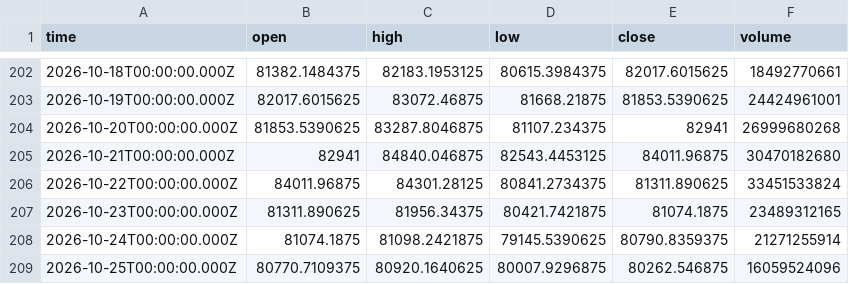
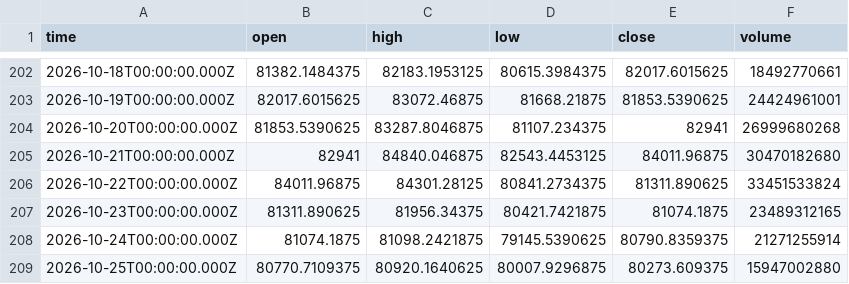
Before and after one commit to irfan666655-afk/institutional-council-site-, a CSV file: data/yahoo/BTCUSD_d1.csv, drawn as a sheet; only a part is shown, gaps mark what is left out.

```diff
--- a/data/yahoo/BTCUSD_d1.csv
+++ b/data/yahoo/BTCUSD_d1.csv
@@ -208,2 +208,2 @@ time,open,high,low,close,volume
 2026-10-24T00:00:00.000Z,81074.1875,81098.2421875,79145.5390625,80790.8359375,21271255914
-2026-10-25T00:00:00.000Z,80770.7109375,80920.1640625,80007.9296875,80262.546875,16059524096
+2026-10-25T00:00:00.000Z,80770.7109375,80920.1640625,80007.9296875,80273.609375,15947002880
```
Also changed, not shown: data/yahoo/BTCUSD_h1.csv, data/yahoo/ETHUSD_d1.csv, 3 other files.
